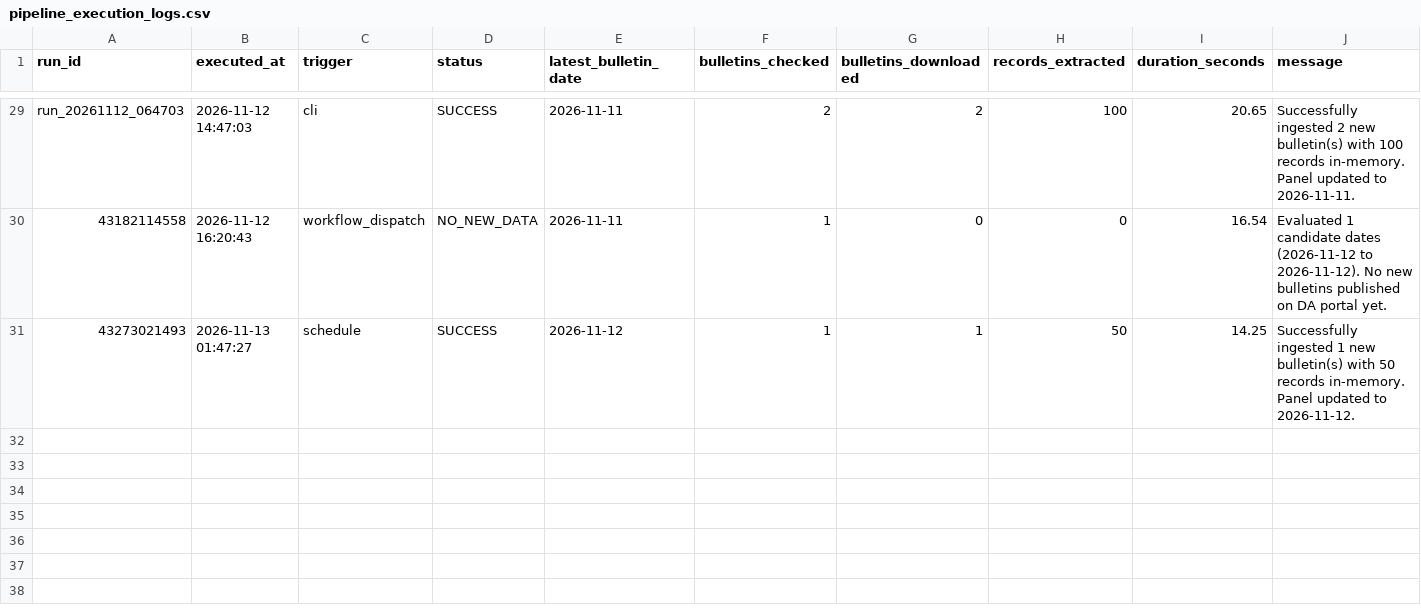
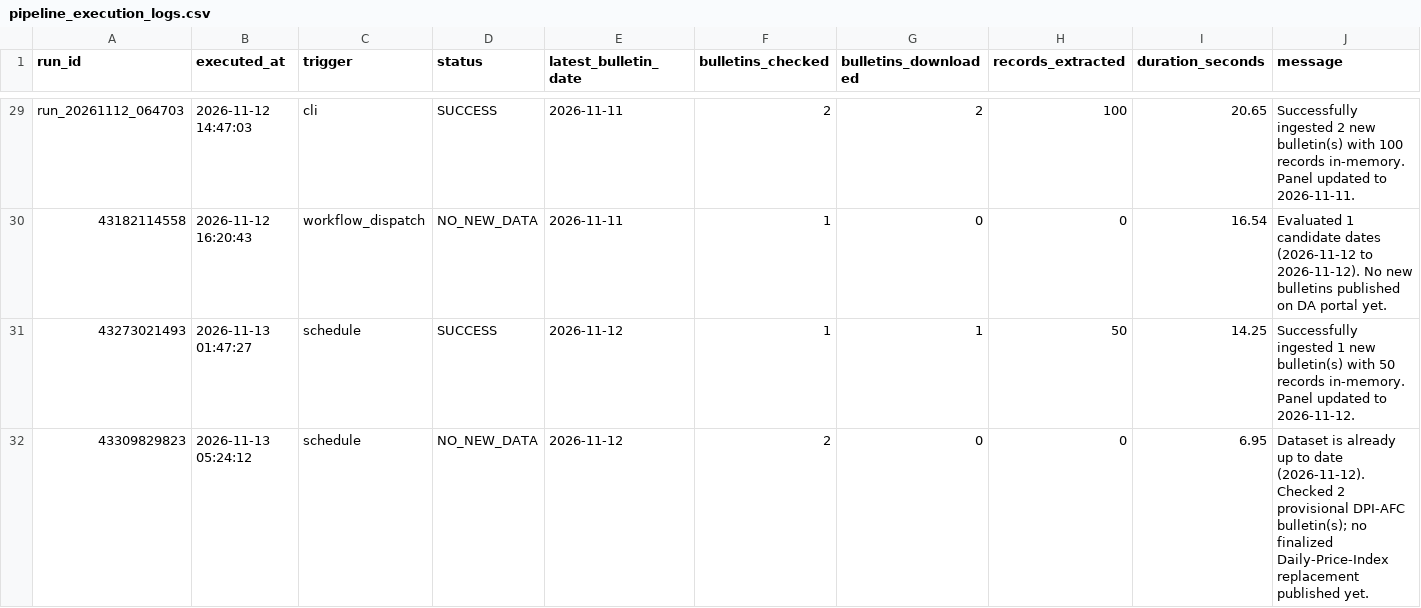
Before and after one commit to LeinnarF/Philippine-Commodity-Price-Tracker, a CSV file: data/pipeline_execution_logs.csv, drawn as a sheet; only a part is shown, gaps mark what is left out.

```diff
--- a/data/pipeline_execution_logs.csv
+++ b/data/pipeline_execution_logs.csv
@@ -31 +31,2 @@ run_20261112_064703,2026-11-12 14:47:03,cli,SUCCESS,2026-11-11,2,2,100,20.65,Suc
 43273021493,2026-11-13 01:47:27,schedule,SUCCESS,2026-11-12,1,1,50,14.25,Successfully ingested 1 new bulletin(s) with 50 records in-memory. Panel updated to 2026-11-12.
+43309829823,2026-11-13 05:24:12,schedule,NO_NEW_DATA,2026-11-12,2,0,0,6.95,Dataset is already up to date (2026-11-12). Checked 2 provisional DPI-AFC bulletin(s); no finalized Daily-Price-Index replacement published yet.
```
